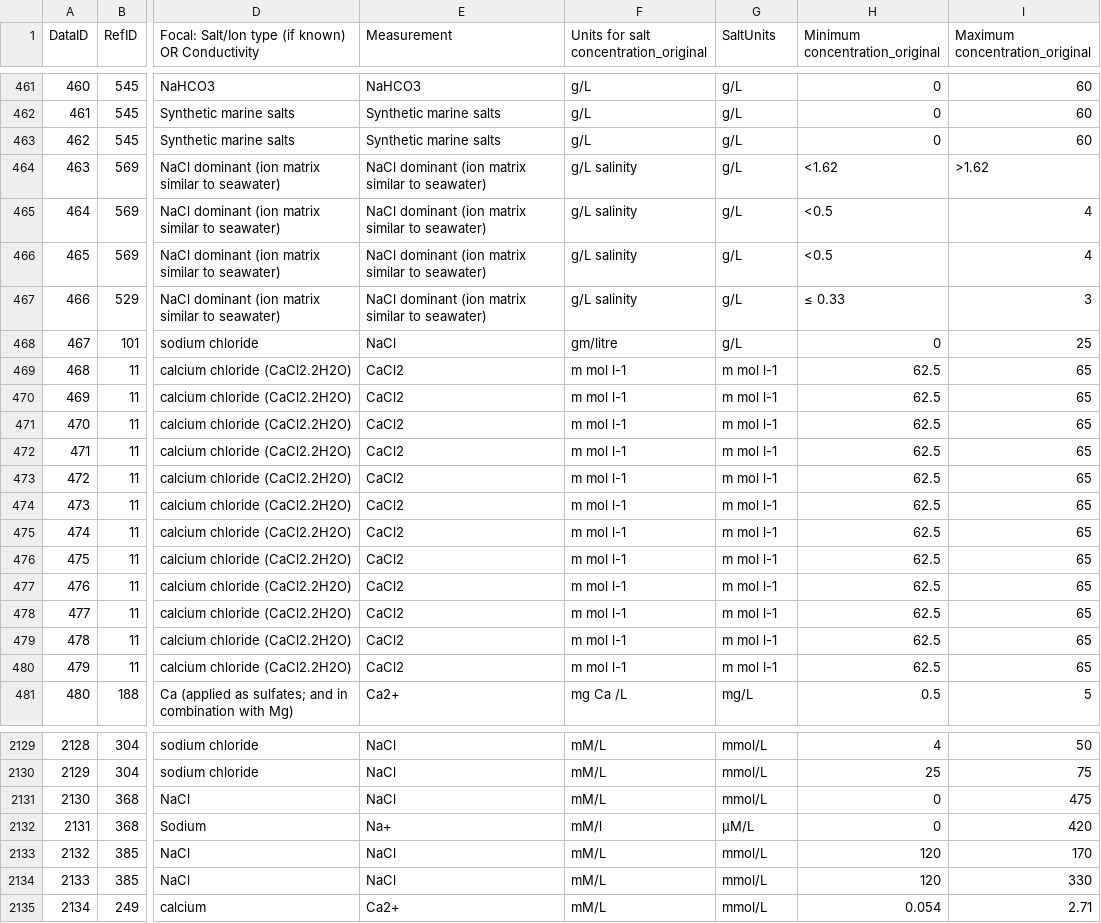
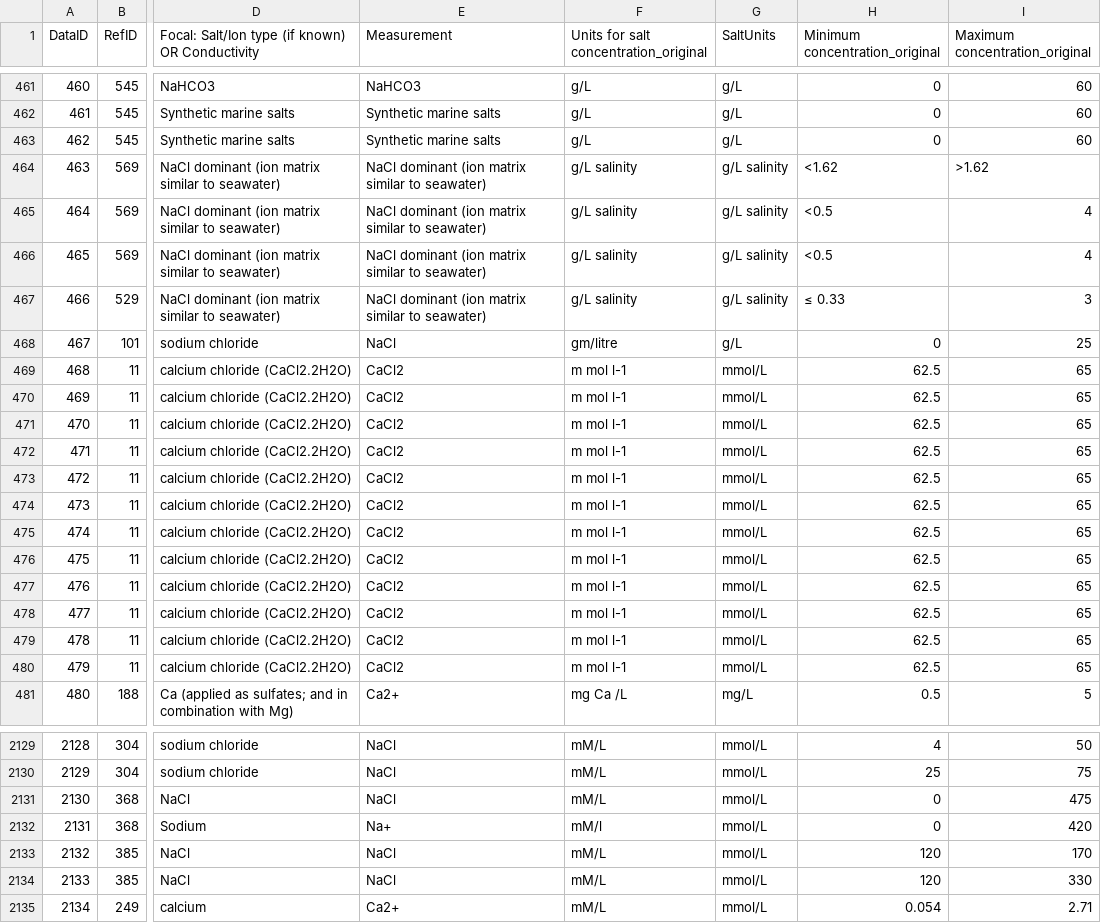
Before and after one commit to Amandisols/IGC_Capstone, a CSV file: data/RawSalts_Clean.csv, drawn as a sheet; only a part is shown, gaps mark what is left out; the diff covers the shown part only; the diff names each change by its address in the sheet, - before the commit and + after, or states it on an @@ line.

```diff
--- a/data/RawSalts_Clean.csv
+++ b/data/RawSalts_Clean.csv
-G464:G467 (SaltUnits): g/L
+G464:G467 (SaltUnits): g/L salinity
-G469:G480 (SaltUnits): m mol l-1
+G469:G480 (SaltUnits): mmol/L
-G2132 (SaltUnits): µM/L
+G2132 (SaltUnits): mmol/L
```
Also changed, not shown: 66 edited cells elsewhere in this file, 1 other file.
